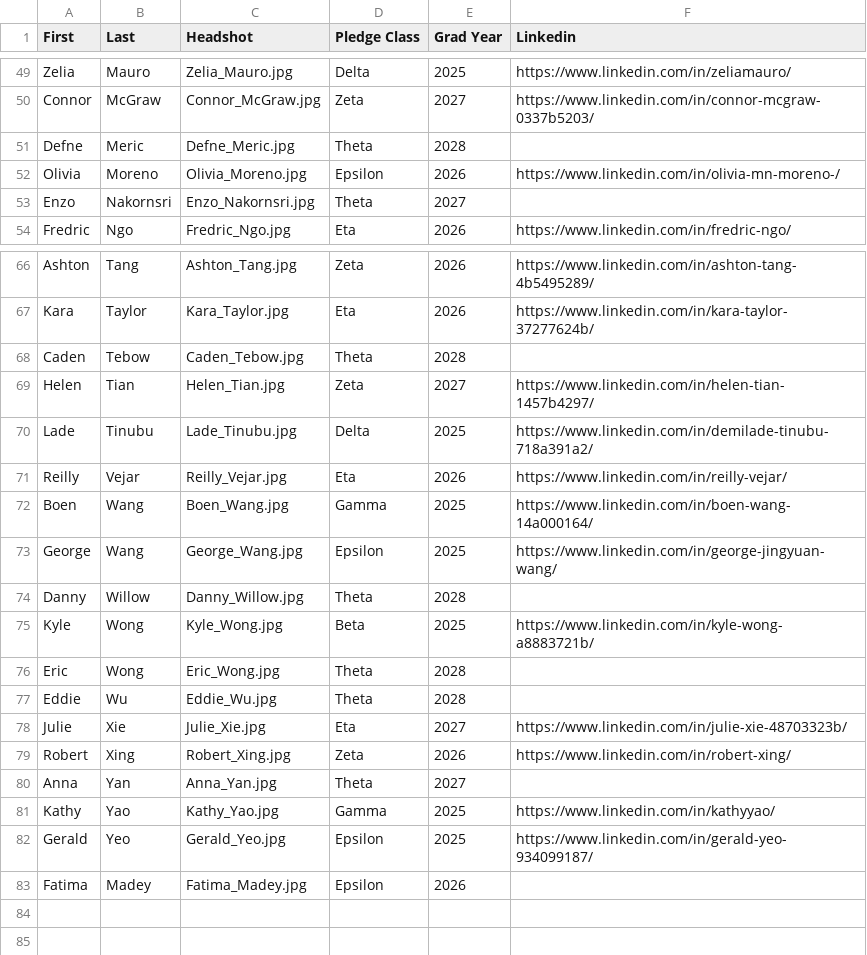
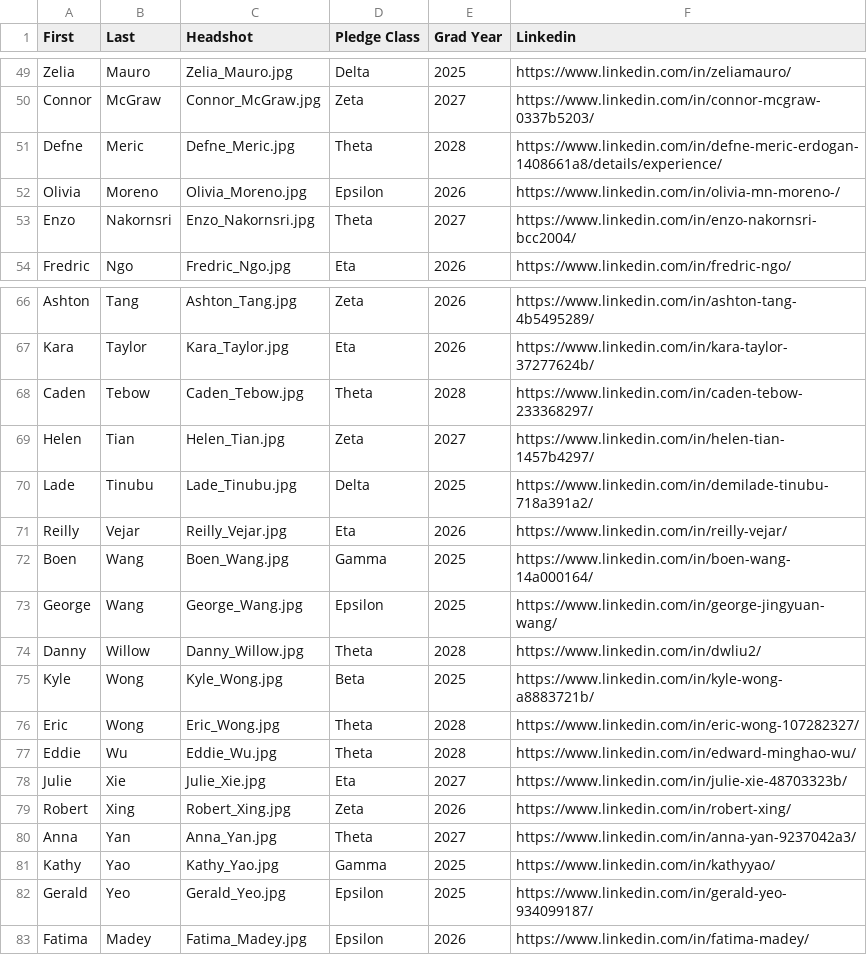
Before and after one commit to KTP-UChicago/website, a CSV file: react-app/public/assets/memberList.csv, drawn as a sheet; only a part is shown, gaps mark what is left out; the diff covers the shown part only.

Commit message:
added all new linkedin links

```diff
--- a/react-app/public/assets/memberList.csv
+++ b/react-app/public/assets/memberList.csv
@@ -50,5 +50,5 @@ Zelia,Mauro,Zelia_Mauro.jpg,Delta,2025,https://www.linkedin.com/in/zeliamauro/
 Connor,McGraw,Connor_McGraw.jpg,Zeta,2027,https://www.linkedin.com/in/connor-mcgraw-0337b5203/
-Defne,Meric,Defne_Meric.jpg,Theta,2028,
+Defne,Meric,Defne_Meric.jpg,Theta,2028,https://www.linkedin.com/in/defne-meric-erdogan-1408661a8/details/experience/
 Olivia,Moreno,Olivia_Moreno.jpg,Epsilon,2026,https://www.linkedin.com/in/olivia-mn-moreno-/
-Enzo,Nakornsri,Enzo_Nakornsri.jpg,Theta,2027,
+Enzo,Nakornsri,Enzo_Nakornsri.jpg,Theta,2027,https://www.linkedin.com/in/enzo-nakornsri-bcc2004/
 Fredric,Ngo,Fredric_Ngo.jpg,Eta,2026,https://www.linkedin.com/in/fredric-ngo/
@@ -67,3 +67,3 @@ Ashton,Tang,Ashton_Tang.jpg,Zeta,2026,https://www.linkedin.com/in/ashton-tang-4b
 Kara,Taylor,Kara_Taylor.jpg,Eta,2026,https://www.linkedin.com/in/kara-taylor-37277624b/
-Caden,Tebow,Caden_Tebow.jpg,Theta,2028,
+Caden,Tebow,Caden_Tebow.jpg,Theta,2028,https://www.linkedin.com/in/caden-tebow-233368297/
 Helen,Tian,Helen_Tian.jpg,Zeta,2027,https://www.linkedin.com/in/helen-tian-1457b4297/
@@ -73,11 +73,11 @@ Boen,Wang,Boen_Wang.jpg,Gamma,2025,https://www.linkedin.com/in/boen-wang-14a0001
 George,Wang,George_Wang.jpg,Epsilon,2025,https://www.linkedin.com/in/george-jingyuan-wang/
-Danny,Willow,Danny_Willow.jpg,Theta,2028,
+Danny,Willow,Danny_Willow.jpg,Theta,2028,https://www.linkedin.com/in/dwliu2/
 Kyle,Wong,Kyle_Wong.jpg,Beta,2025,https://www.linkedin.com/in/kyle-wong-a8883721b/
-Eric,Wong,Eric_Wong.jpg,Theta,2028,
-Eddie,Wu,Eddie_Wu.jpg,Theta,2028,
+Eric,Wong,Eric_Wong.jpg,Theta,2028,https://www.linkedin.com/in/eric-wong-107282327/
+Eddie,Wu,Eddie_Wu.jpg,Theta,2028,https://www.linkedin.com/in/edward-minghao-wu/
 Julie,Xie,Julie_Xie.jpg,Eta,2027,https://www.linkedin.com/in/julie-xie-48703323b/
 Robert,Xing,Robert_Xing.jpg,Zeta,2026,https://www.linkedin.com/in/robert-xing/
-Anna,Yan,Anna_Yan.jpg,Theta,2027,
+Anna,Yan,Anna_Yan.jpg,Theta,2027,https://www.linkedin.com/in/anna-yan-9237042a3/
 Kathy,Yao,Kathy_Yao.jpg,Gamma,2025,https://www.linkedin.com/in/kathyyao/
 Gerald,Yeo,Gerald_Yeo.jpg,Epsilon,2025,https://www.linkedin.com/in/gerald-yeo-934099187/
-Fatima,Madey,Fatima_Madey.jpg,Epsilon,2026
+Fatima,Madey,Fatima_Madey.jpg,Epsilon,2026,https://www.linkedin.com/in/fatima-madey/
```
Also changed, not shown: 10 edited cells elsewhere in this file.
